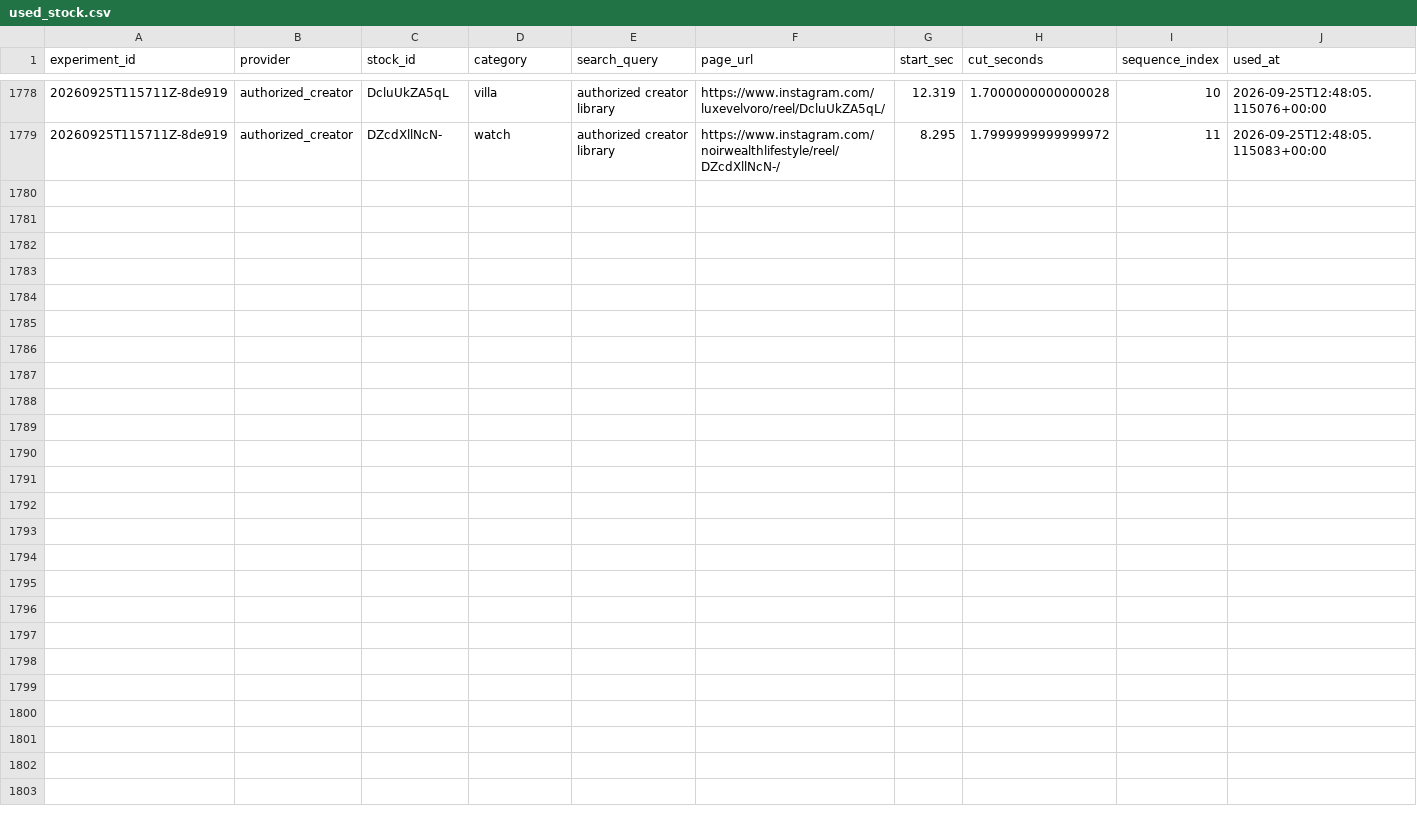
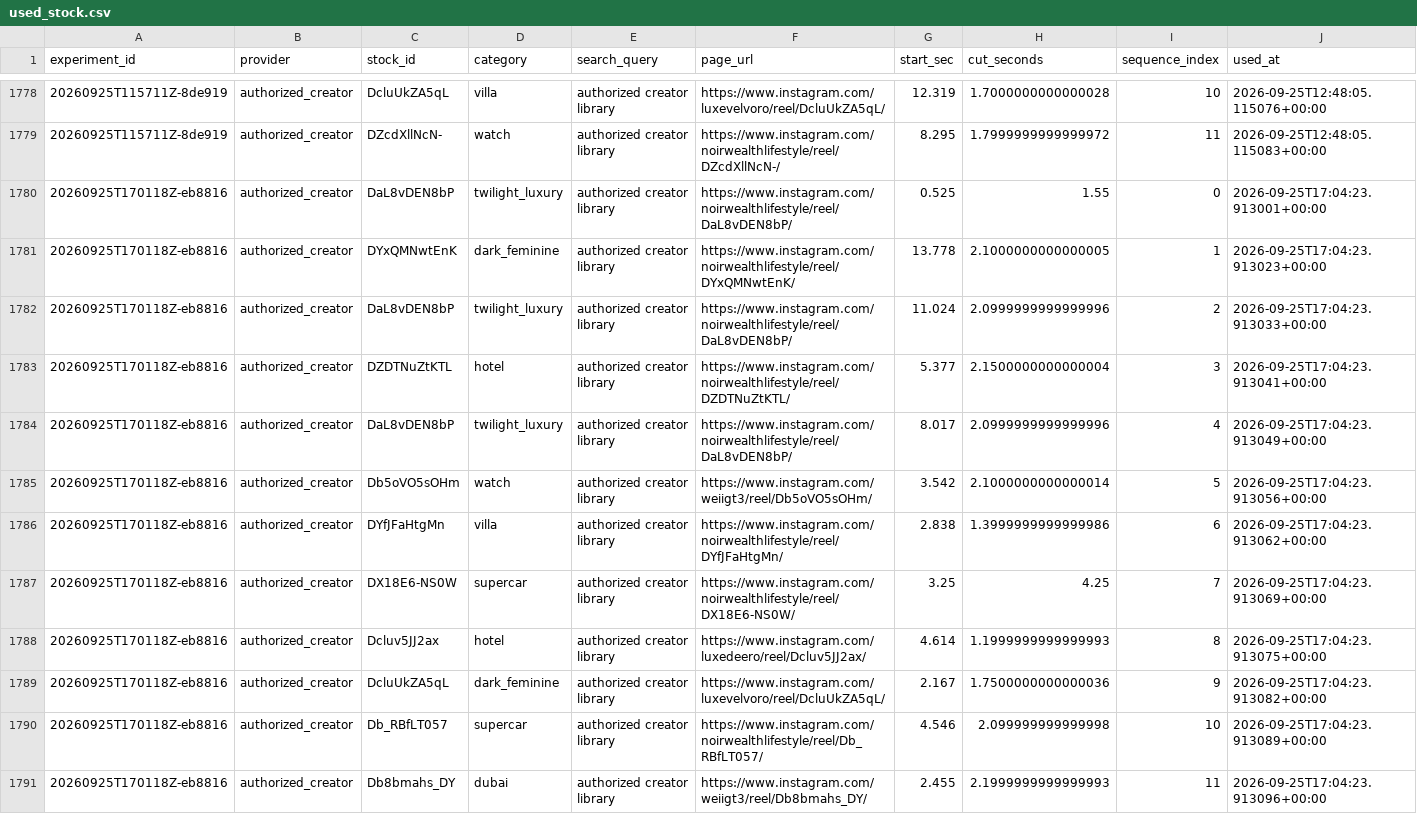
Before and after one commit to Wahb-tech/video-pipeline, a CSV file: data/used_stock.csv, drawn as a sheet; only a part is shown, gaps mark what is left out.

```diff
--- a/data/used_stock.csv
+++ b/data/used_stock.csv
@@ -1779 +1779,13 @@ experiment_id,provider,stock_id,category,search_query,page_url,start_sec,cut_sec
 20260925T115711Z-8de919,authorized_creator,DZcdXllNcN-,watch,authorized creator library,https://www.instagram.com/noirwealthlifestyle/reel/DZcdXllNcN-/,8.295,1.7999999999999972,11,2026-09-25T12:48:05.115083+00:00
+20260925T170118Z-eb8816,authorized_creator,DaL8vDEN8bP,twilight_luxury,authorized creator library,https://www.instagram.com/noirwealthlifestyle/reel/DaL8vDEN8bP/,0.525,1.55,0,2026-09-25T17:04:23.913001+00:00
+20260925T170118Z-eb8816,authorized_creator,DYxQMNwtEnK,dark_feminine,authorized creator library,https://www.instagram.com/noirwealthlifestyle/reel/DYxQMNwtEnK/,13.778,2.1000000000000005,1,2026-09-25T17:04:23.913023+00:00
+20260925T170118Z-eb8816,authorized_creator,DaL8vDEN8bP,twilight_luxury,authorized creator library,https://www.instagram.com/noirwealthlifestyle/reel/DaL8vDEN8bP/,11.024,2.0999999999999996,2,2026-09-25T17:04:23.913033+00:00
+20260925T170118Z-eb8816,authorized_creator,DZDTNuZtKTL,hotel,authorized creator library,https://www.instagram.com/noirwealthlifestyle/reel/DZDTNuZtKTL/,5.377,2.1500000000000004,3,2026-09-25T17:04:23.913041+00:00
+20260925T170118Z-eb8816,authorized_creator,DaL8vDEN8bP,twilight_luxury,authorized creator library,https://www.instagram.com/noirwealthlifestyle/reel/DaL8vDEN8bP/,8.017,2.0999999999999996,4,2026-09-25T17:04:23.913049+00:00
+20260925T170118Z-eb8816,authorized_creator,Db5oVO5sOHm,watch,authorized creator library,https://www.instagram.com/weiigt3/reel/Db5oVO5sOHm/,3.542,2.1000000000000014,5,2026-09-25T17:04:23.913056+00:00
+20260925T170118Z-eb8816,authorized_creator,DYfJFaHtgMn,villa,authorized creator library,https://www.instagram.com/noirwealthlifestyle/reel/DYfJFaHtgMn/,2.838,1.3999999999999986,6,2026-09-25T17:04:23.913062+00:00
+20260925T170118Z-eb8816,authorized_creator,DX18E6-NS0W,supercar,authorized creator library,https://www.instagram.com/noirwealthlifestyle/reel/DX18E6-NS0W/,3.25,4.25,7,2026-09-25T17:04:23.913069+00:00
+20260925T170118Z-eb8816,authorized_creator,Dcluv5JJ2ax,hotel,authorized creator library,https://www.instagram.com/luxedeero/reel/Dcluv5JJ2ax/,4.614,1.1999999999999993,8,2026-09-25T17:04:23.913075+00:00
+20260925T170118Z-eb8816,authorized_creator,DcluUkZA5qL,dark_feminine,authorized creator library,https://www.instagram.com/luxevelvoro/reel/DcluUkZA5qL/,2.167,1.7500000000000036,9,2026-09-25T17:04:23.913082+00:00
+20260925T170118Z-eb8816,authorized_creator,Db_RBfLT057,supercar,authorized creator library,https://www.instagram.com/noirwealthlifestyle/reel/Db_RBfLT057/,4.546,2.099999999999998,10,2026-09-25T17:04:23.913089+00:00
+20260925T170118Z-eb8816,authorized_creator,Db8bmahs_DY,dubai,authorized creator library,https://www.instagram.com/weiigt3/reel/Db8bmahs_DY/,2.455,2.1999999999999993,11,2026-09-25T17:04:23.913096+00:00
```
Also changed, not shown: data/generated.csv.
